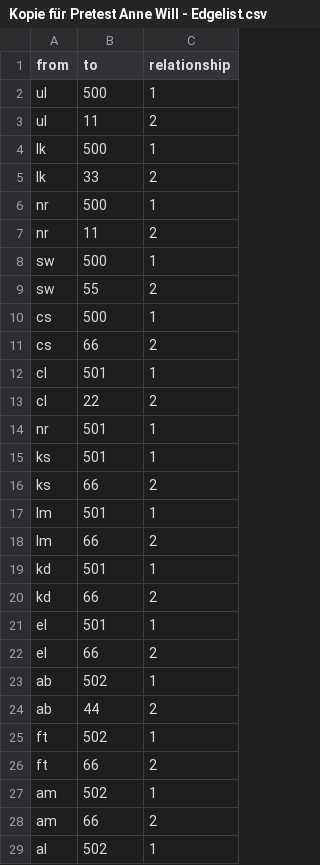
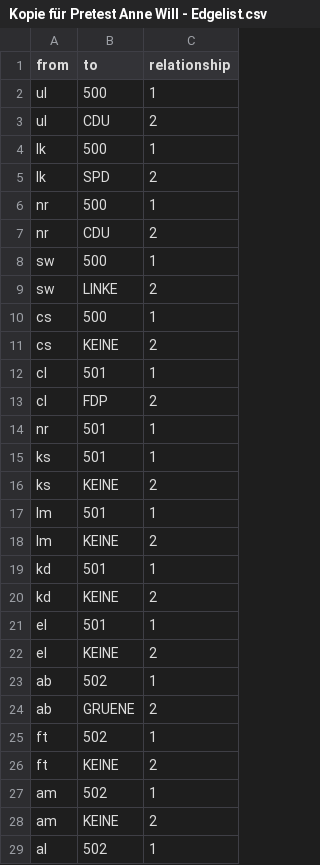
Before and after one commit to niclasketterer/annewill, a CSV file: Kopie für Pretest Anne Will - Edgelist.csv, drawn as a sheet; only a part is shown; the diff covers the shown part only.

```diff
--- a/Kopie für Pretest Anne Will - Edgelist.csv
+++ b/Kopie für Pretest Anne Will - Edgelist.csv
@@ -2,28 +2,28 @@ from,to,relationship
 ul,500,1
-ul,11,2
+ul,CDU,2
 lk,500,1
-lk,33,2
+lk,SPD,2
 nr,500,1
-nr,11,2
+nr,CDU,2
 sw,500,1
-sw,55,2
+sw,LINKE,2
 cs,500,1
-cs,66,2
+cs,KEINE,2
 cl,501,1
-cl,22,2
+cl,FDP,2
 nr,501,1
 ks,501,1
-ks,66,2
+ks,KEINE,2
 lm,501,1
-lm,66,2
+lm,KEINE,2
 kd,501,1
-kd,66,2
+kd,KEINE,2
 el,501,1
-el,66,2
+el,KEINE,2
 ab,502,1
-ab,44,2
+ab,GRUENE,2
 ft,502,1
-ft,66,2
+ft,KEINE,2
 am,502,1
-am,66,2
+am,KEINE,2
 al,502,1
```
Also changed, not shown: 6 edited cells elsewhere in this file, Kopie für Pretest Anne Will - Nodelist.csv.
